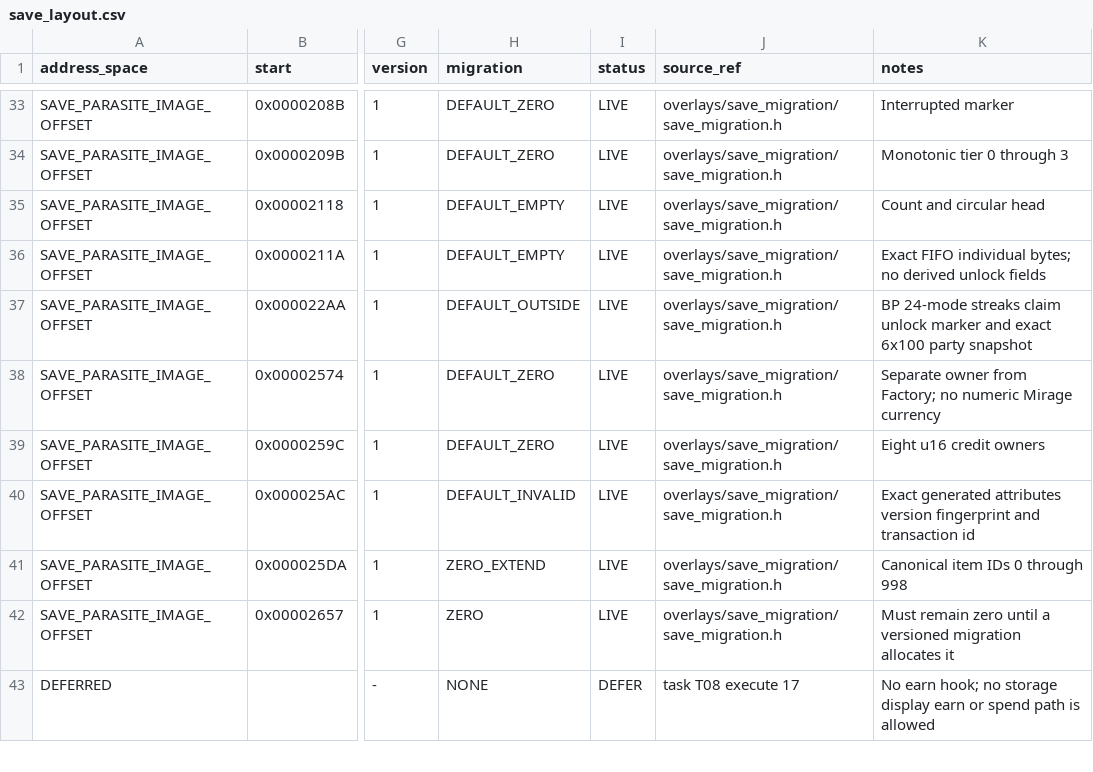
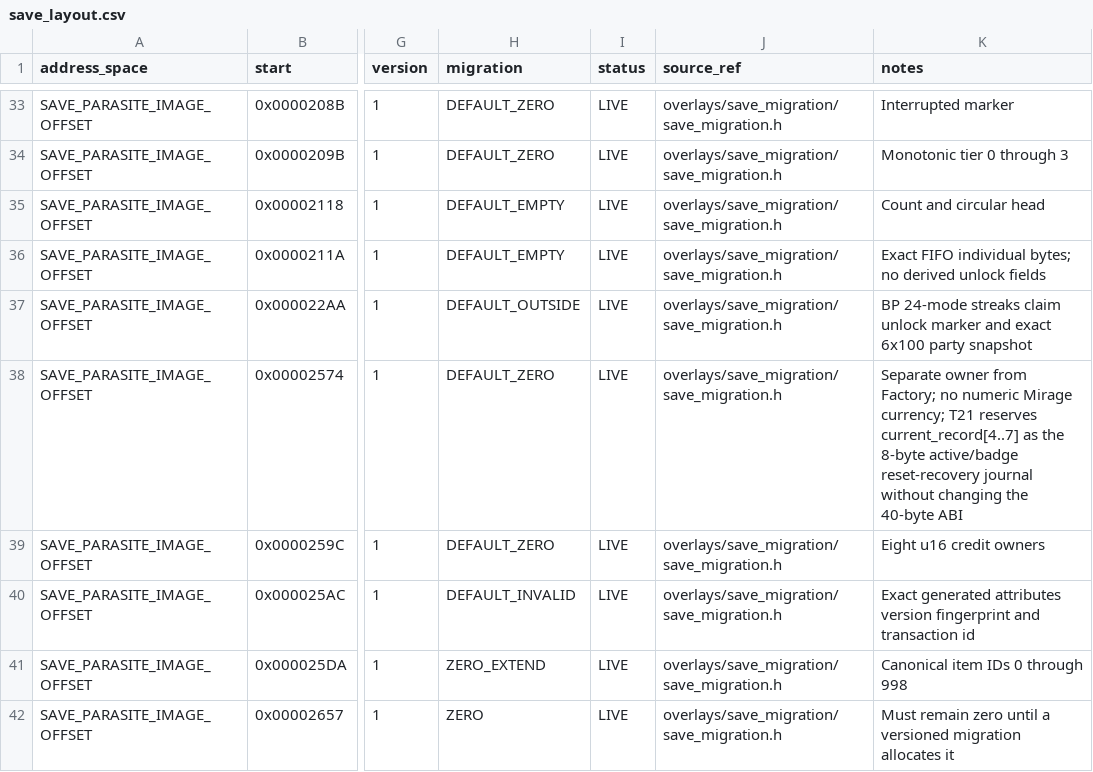
Before and after one commit to dekaazarashi1111-web/pokemon-vega-modern, a CSV file: config/save_layout.csv, drawn as a sheet; only a part is shown, gaps mark what is left out; the shorter side is filled out with more unchanged rows; the diff names each change by its address in the sheet, - before the commit and + after, or states it on an @@ line.

```diff
--- a/config/save_layout.csv
+++ b/config/save_layout.csv
-K38 (notes): …numeric Mirage currency
+K38 (notes): …numeric Mirage currency; T21 reserves current_record[4..7] as the 8-byte active/badge reset-recovery journal without changing the 40-byte ABI
```
Also changed, not shown: config/ram_layout.csv, 15 other files.
